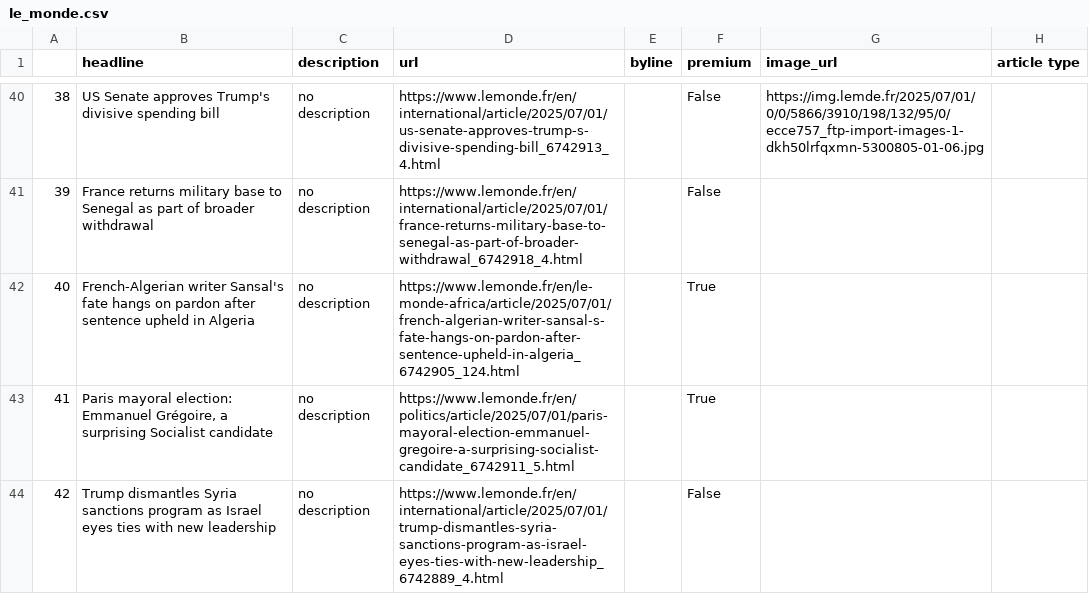
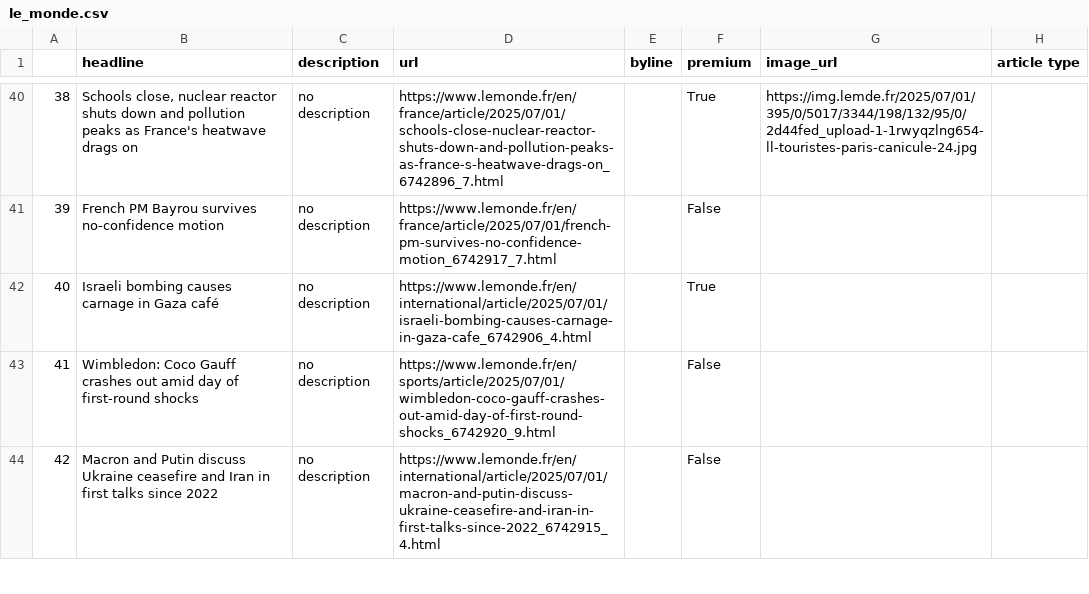
Before and after one commit to helenawittlich/scraping, a CSV file: le_monde.csv, drawn as a sheet; only a part is shown, gaps mark what is left out; the diff covers the shown part only.

```diff
--- a/le_monde.csv
+++ b/le_monde.csv
@@ -40,5 +40,5 @@
-38,US Senate approves Trump's divisive spending bill,no description,https://www.lemonde.fr/en/international/article/2025/07/01/us-senate-approves-trump-s-divisive-spending-bill_6742913_4.html,,False,https://img.lemde.fr/2025/07/01/0/0/5866/3910/198/132/95/0/ecce757_ftp-import-images-1-dkh50lrfqxmn-5300805-01-06.jpg,
-39,France returns military base to Senegal as part of broader withdrawal,no description,https://www.lemonde.fr/en/international/article/2025/07/01/france-returns-military-base-to-senegal-as-part-of-broader-withdrawal_6742918_4.html,,False,,
-40,French-Algerian writer Sansal's fate hangs on pardon after sentence upheld in Algeria,no description,https://www.lemonde.fr/en/le-monde-africa/article/2025/07/01/french-algerian-writer-sansal-s-fate-hangs-on-pardon-after-sentence-upheld-in-algeria_6742905_124.html,,True,,
-41,"Paris mayoral election: Emmanuel Grégoire, a surprising Socialist candidate",no description,https://www.lemonde.fr/en/politics/article/2025/07/01/paris-mayoral-election-emmanuel-gregoire-a-surprising-socialist-candidate_6742911_5.html,,True,,
-42,Trump dismantles Syria sanctions program as Israel eyes ties with new leadership,no description,https://www.lemonde.fr/en/international/article/2025/07/01/trump-dismantles-syria-sanctions-program-as-israel-eyes-ties-with-new-leadership_6742889_4.html,,False,,
+38,"Schools close, nuclear reactor shuts down and pollution peaks as France's heatwave drags on",no description,https://www.lemonde.fr/en/france/article/2025/07/01/schools-close-nuclear-reactor-shuts-down-and-pollution-peaks-as-france-s-heatwave-drags-on_6742896_7.html,,True,https://img.lemde.fr/2025/07/01/395/0/5017/3344/198/132/95/0/2d44fed_upload-1-1rwyqzlng654-ll-touristes-paris-canicule-24.jpg,
+39,French PM Bayrou survives no-confidence motion,no description,https://www.lemonde.fr/en/france/article/2025/07/01/french-pm-survives-no-confidence-motion_6742917_7.html,,False,,
+40,Israeli bombing causes carnage in Gaza café,no description,https://www.lemonde.fr/en/international/article/2025/07/01/israeli-bombing-causes-carnage-in-gaza-cafe_6742906_4.html,,True,,
+41,Wimbledon: Coco Gauff crashes out amid day of first-round shocks,no description,https://www.lemonde.fr/en/sports/article/2025/07/01/wimbledon-coco-gauff-crashes-out-amid-day-of-first-round-shocks_6742920_9.html,,False,,
+42,Macron and Putin discuss Ukraine ceasefire and Iran in first talks since 2022,no description,https://www.lemonde.fr/en/international/article/2025/07/01/macron-and-putin-discuss-ukraine-ceasefire-and-iran-in-first-talks-since-2022_6742915_4.html,,False,,
```
Also changed, not shown: 78 edited cells elsewhere in this file.
